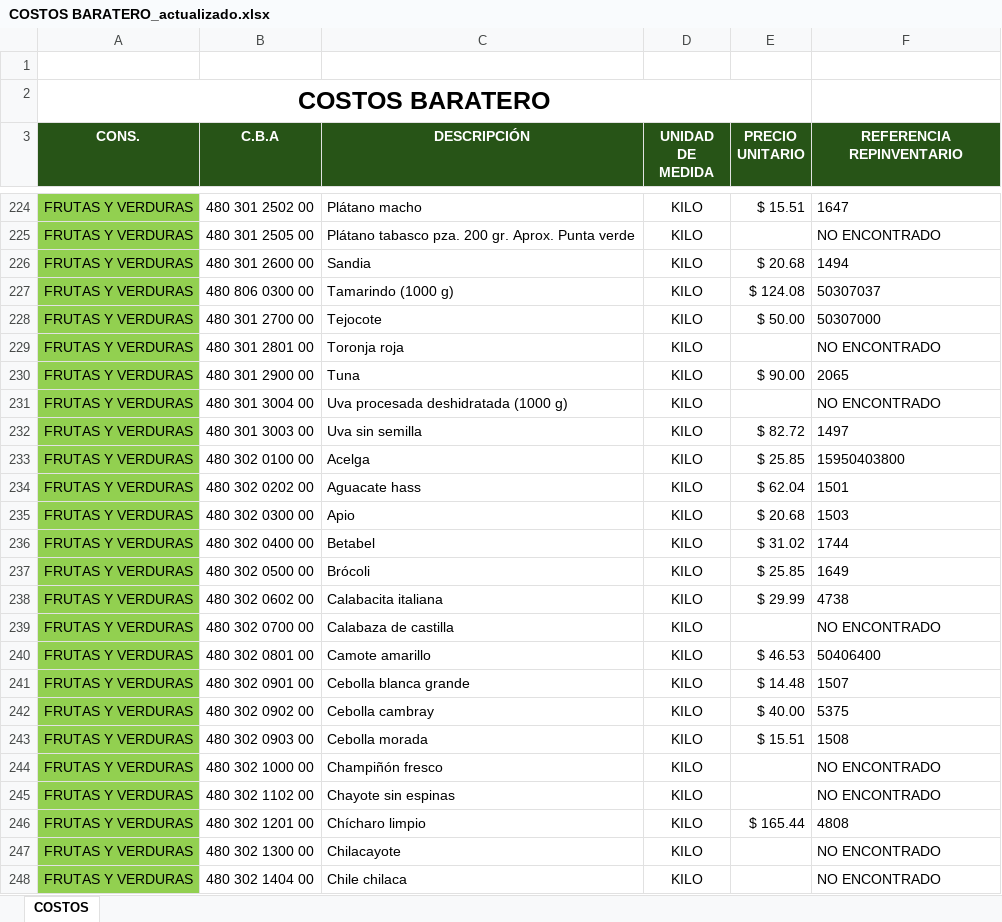
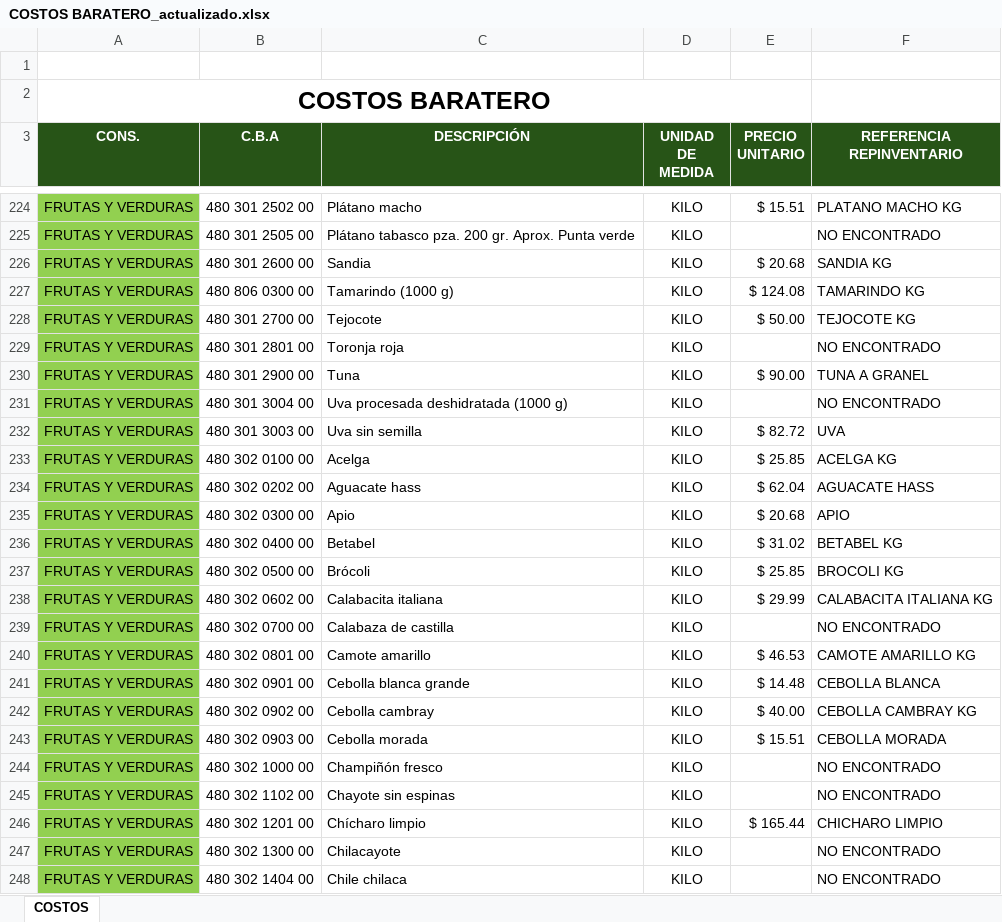
Before and after one commit to Kascencio/JOB, an Excel workbook: COSTOS BARATERO_actualizado.xlsx, sheet COSTOS, drawn as a sheet; only a part is shown, gaps mark what is left out; values as stored, in another font and other column widths than the file's, no borders; the diff covers the shown part only; the diff names each change by its address in the sheet, - before the commit and + after, or states it on an @@ line.

```diff
--- a/COSTOS BARATERO_actualizado.xlsx (sheet COSTOS)
+++ b/COSTOS BARATERO_actualizado.xlsx (sheet COSTOS)
-F224 (REFERENCIA REPINVENTARIO): 1647
+F224 (REFERENCIA REPINVENTARIO): PLATANO MACHO KG
-F226 (REFERENCIA REPINVENTARIO): 1494
+F226 (REFERENCIA REPINVENTARIO): SANDIA KG
-F227 (REFERENCIA REPINVENTARIO): 50307037
+F227 (REFERENCIA REPINVENTARIO): TAMARINDO KG
-F228 (REFERENCIA REPINVENTARIO): 50307000
+F228 (REFERENCIA REPINVENTARIO): TEJOCOTE KG
-F230 (REFERENCIA REPINVENTARIO): 2065
+F230 (REFERENCIA REPINVENTARIO): TUNA A GRANEL
-F232 (REFERENCIA REPINVENTARIO): 1497
+F232 (REFERENCIA REPINVENTARIO): UVA
-F233 (REFERENCIA REPINVENTARIO): 15950403800
+F233 (REFERENCIA REPINVENTARIO): ACELGA KG
-F234 (REFERENCIA REPINVENTARIO): 1501
+F234 (REFERENCIA REPINVENTARIO): AGUACATE HASS
-F235 (REFERENCIA REPINVENTARIO): 1503
+F235 (REFERENCIA REPINVENTARIO): APIO
-F236 (REFERENCIA REPINVENTARIO): 1744
+F236 (REFERENCIA REPINVENTARIO): BETABEL KG
-F237 (REFERENCIA REPINVENTARIO): 1649
+F237 (REFERENCIA REPINVENTARIO): BROCOLI KG
-F238 (REFERENCIA REPINVENTARIO): 4738
+F238 (REFERENCIA REPINVENTARIO): CALABACITA ITALIANA KG
-F240 (REFERENCIA REPINVENTARIO): 50406400
+F240 (REFERENCIA REPINVENTARIO): CAMOTE AMARILLO KG
-F241 (REFERENCIA REPINVENTARIO): 1507
+F241 (REFERENCIA REPINVENTARIO): CEBOLLA BLANCA
-F242 (REFERENCIA REPINVENTARIO): 5375
+F242 (REFERENCIA REPINVENTARIO): CEBOLLA CAMBRAY KG
-F243 (REFERENCIA REPINVENTARIO): 1508
+F243 (REFERENCIA REPINVENTARIO): CEBOLLA MORADA
-F246 (REFERENCIA REPINVENTARIO): 4808
+F246 (REFERENCIA REPINVENTARIO): CHICHARO LIMPIO
```
Also changed, not shown: 110 edited cells elsewhere in this sheet, 1 other file.
